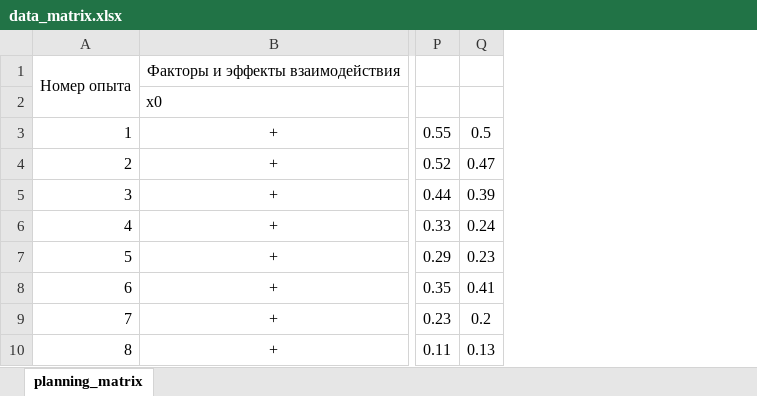
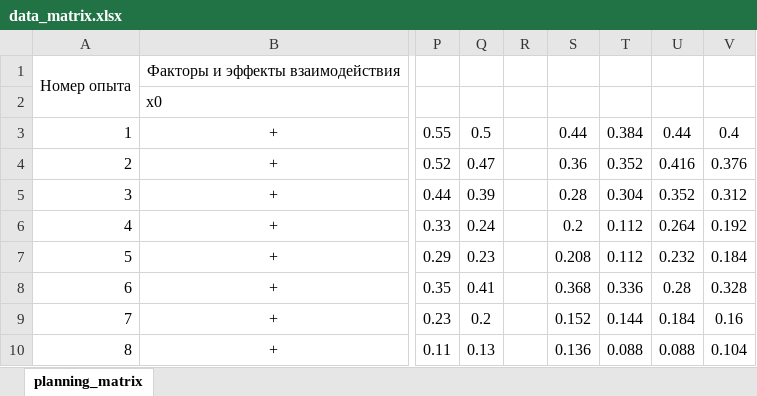
Before and after one commit to Factotum8/multifactorial, an Excel workbook: data_matrix.xlsx, sheet planning_matrix, drawn as a sheet; only a part is shown, gaps mark what is left out; values as stored, in another font and other column widths than the file's, no borders; the diff names each change by its address in the sheet, - before the commit and + after, or states it on an @@ line.

```diff
--- a/data_matrix.xlsx (sheet planning_matrix)
+++ b/data_matrix.xlsx (sheet planning_matrix)
+column R, empty
+column S, rows 3-10: 0.44 | 0.36 | 0.28 | 0.2 | 0.208 | 0.368 | 0.152 | 0.136
+column T, rows 3-10: 0.384 | 0.352 | 0.304 | 0.112 | 0.112 | 0.336 | 0.144 | 0.088
+column U, rows 3-10: 0.44 | 0.416 | 0.352 | 0.264 | 0.232 | 0.28 | 0.184 | 0.088
+column V, rows 3-10: 0.4 | 0.376 | 0.312 | 0.192 | 0.184 | 0.328 | 0.16 | 0.104
```
Also changed, not shown: 1 other file.
